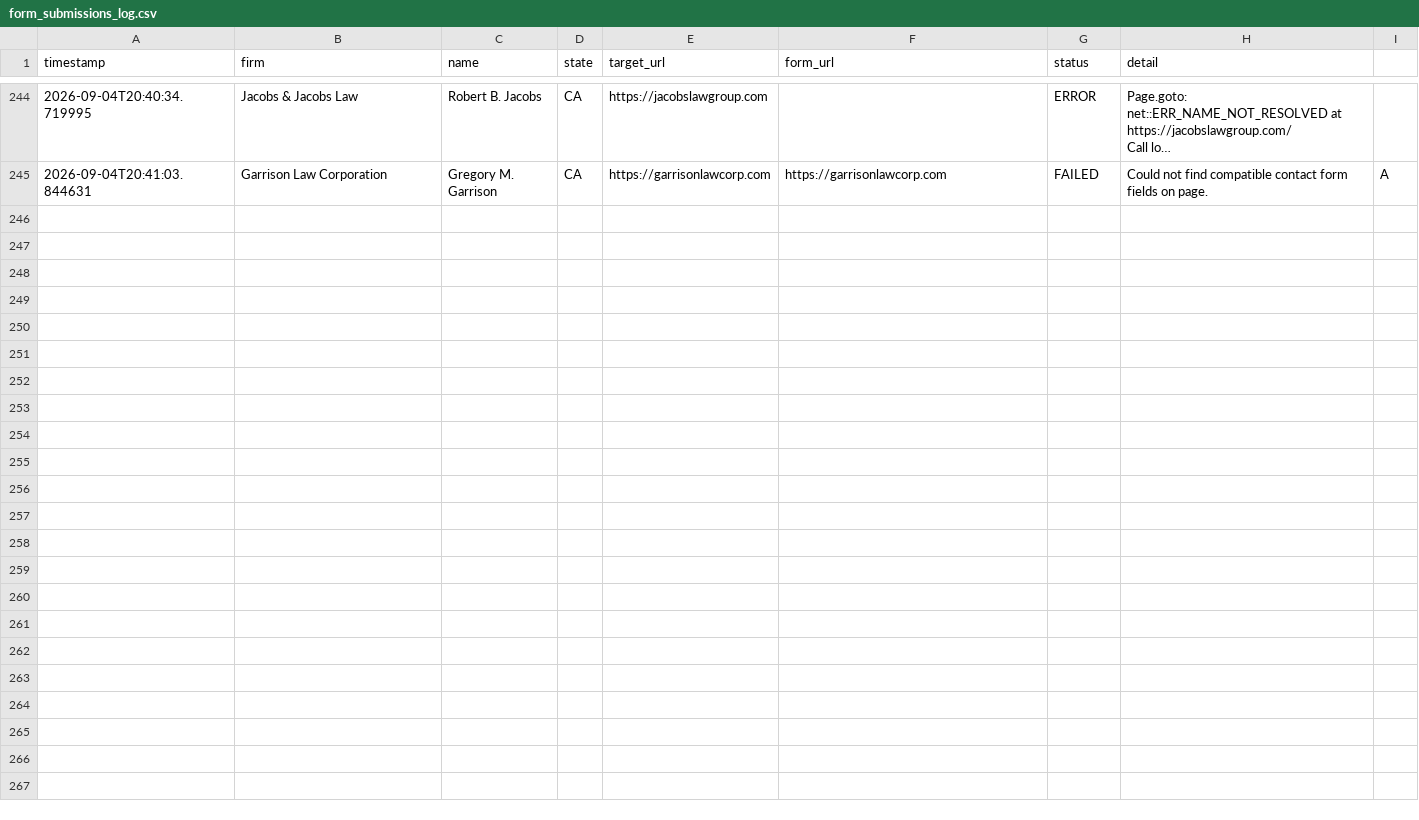
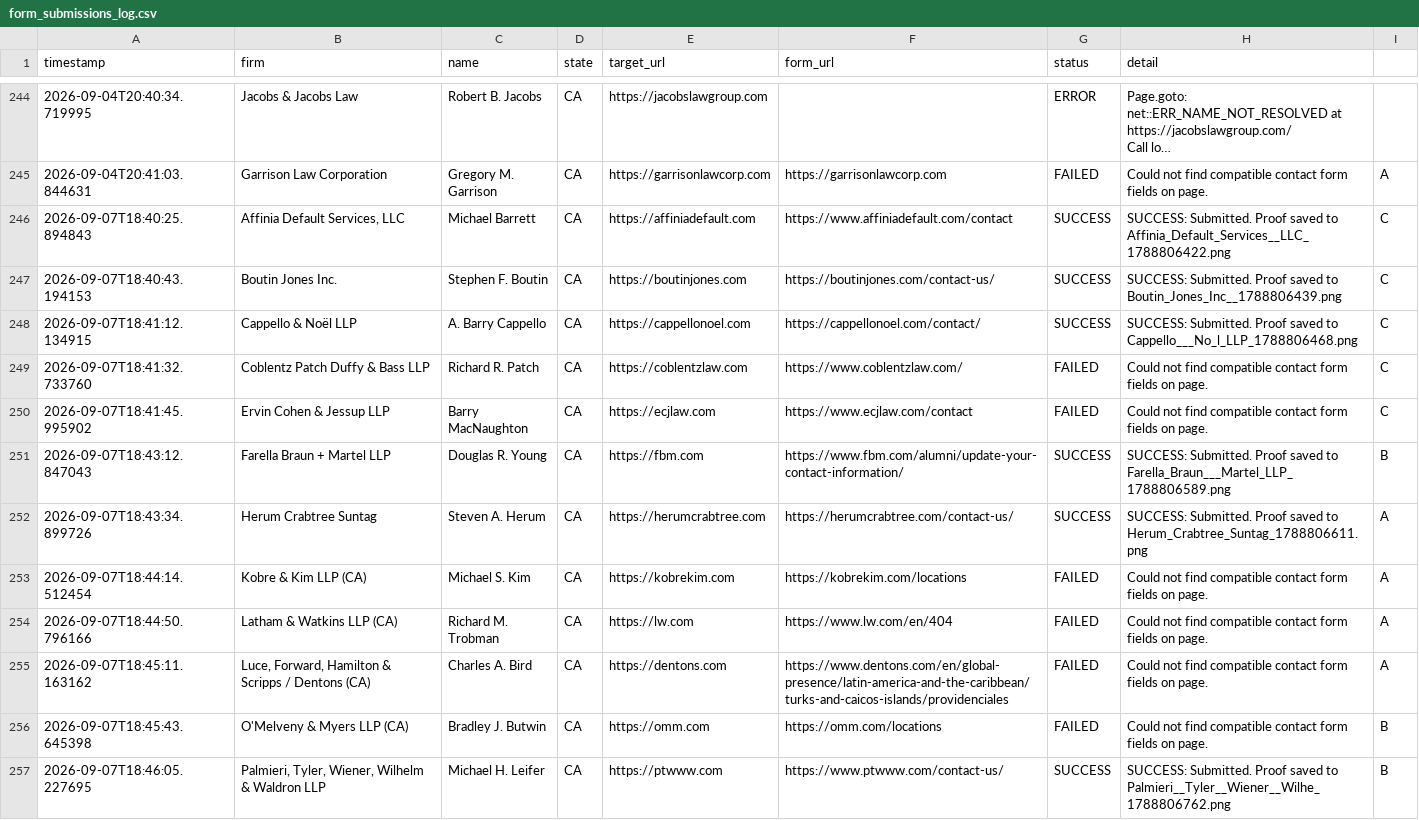
Before and after one commit to daveestaaqui/revenue-engine, a CSV file: outreach/form_submissions_log.csv, drawn as a sheet; only a part is shown, gaps mark what is left out; long unchanged cells end in …; the diff names each change by its address in the sheet, - before the commit and + after, or states it on an @@ line.

Commit message:
chore(outreach): recorded daily law firm contact form submissions [skip ci]

```diff
--- a/outreach/form_submissions_log.csv
+++ b/outreach/form_submissions_log.csv
+row 246: 2026-09-07T18:40:25.894843 | Affinia Default Services, LLC | Michael Barrett | CA | https://affiniadefault.com | https://www.affiniadefault.com/contact | SUCCESS | SUCCESS: Submitted. Proof saved to Affinia_Default_Services__LLC_1788806422.png | C
+row 247: 2026-09-07T18:40:43.194153 | Boutin Jones Inc. | Stephen F. Boutin | CA | https://boutinjones.com | https://boutinjones.com/contact-us/ | SUCCESS | SUCCESS: Submitted. Proof saved to Boutin_Jones_Inc__1788806439.png | C
+row 248: 2026-09-07T18:41:12.134915 | Cappello & Noël LLP | A. Barry Cappello | CA | https://cappellonoel.com | https://cappellonoel.com/contact/ | SUCCESS | SUCCESS: Submitted. Proof saved to Cappello___No_l_LLP_1788806468.png | C
+row 249: 2026-09-07T18:41:32.733760 | Coblentz Patch Duffy & Bass LLP | Richard R. Patch | CA | https://coblentzlaw.com | https://www.coblentzlaw.com/ | FAILED | Could not find compatible contact form fields on page. | C
+row 250: 2026-09-07T18:41:45.995902 | Ervin Cohen & Jessup LLP | Barry MacNaughton | CA | https://ecjlaw.com | https://www.ecjlaw.com/contact | FAILED | Could not find compatible contact form fields on page. | C
+row 251: 2026-09-07T18:43:12.847043 | Farella Braun + Martel LLP | Douglas R. Young | CA | https://fbm.com | https://www.fbm.com/alumni/update-your-contact-information/ | SUCCESS | SUCCESS: Submitted. Proof saved to Farella_Braun___Martel_LLP_1788806589.png | B
+row 252: 2026-09-07T18:43:34.899726 | Herum Crabtree Suntag | Steven A. Herum | CA | https://herumcrabtree.com | https://herumcrabtree.com/contact-us/ | SUCCESS | SUCCESS: Submitted. Proof saved to Herum_Crabtree_Suntag_1788806611.png | A
+row 253: 2026-09-07T18:44:14.512454 | Kobre & Kim LLP (CA) | Michael S. Kim | CA | https://kobrekim.com | https://kobrekim.com/locations | FAILED | Could not find compatible contact form fields on page. | A
+row 254: 2026-09-07T18:44:50.796166 | Latham & Watkins LLP (CA) | Richard M. Trobman | CA | https://lw.com | https://www.lw.com/en/404 | FAILED | Could not find compatible contact form fields on page. | A
+row 255: 2026-09-07T18:45:11.163162 | Luce, Forward, Hamilton & Scripps / Dentons (CA) | Charles A. Bird | CA | https://dentons.com | https://www.dentons.com/en/global-presence/latin-america-and-the-caribbean/turks-and-caicos-islands/providenciales | FAILED | Could not find compatible contact form fields on page. | A
+row 256: 2026-09-07T18:45:43.645398 | O'Melveny & Myers LLP (CA) | Bradley J. Butwin | CA | https://omm.com | https://omm.com/locations | FAILED | Could not find compatible contact form fields on page. | B
+row 257: 2026-09-07T18:46:05.227695 | Palmieri, Tyler, Wiener, Wilhelm & Waldron LLP | Michael H. Leifer | CA | https://ptwww.com | https://www.ptwww.com/contact-us/ | SUCCESS | SUCCESS: Submitted. Proof saved to Palmieri__Tyler__Wiener__Wilhe_1788806762.png | B
```
Also changed, not shown: 6 other files.
